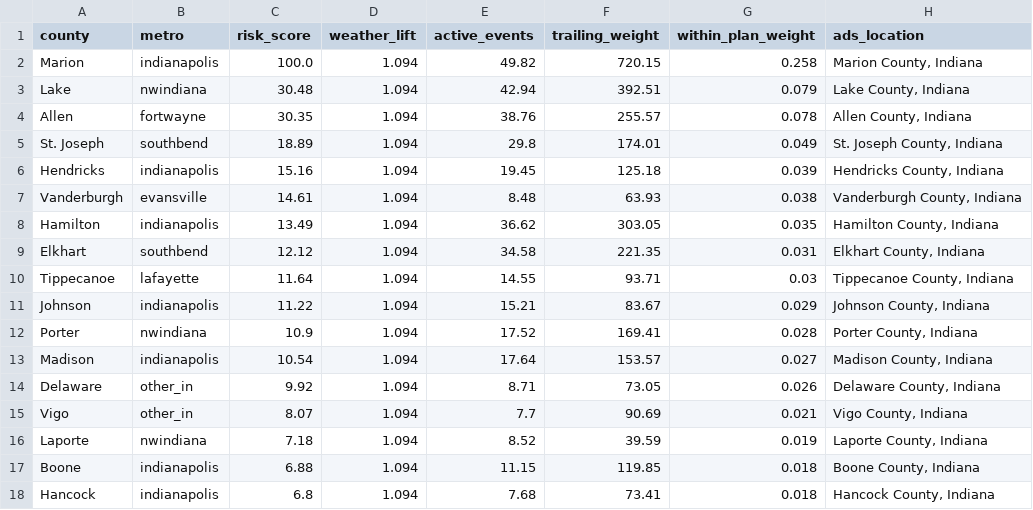
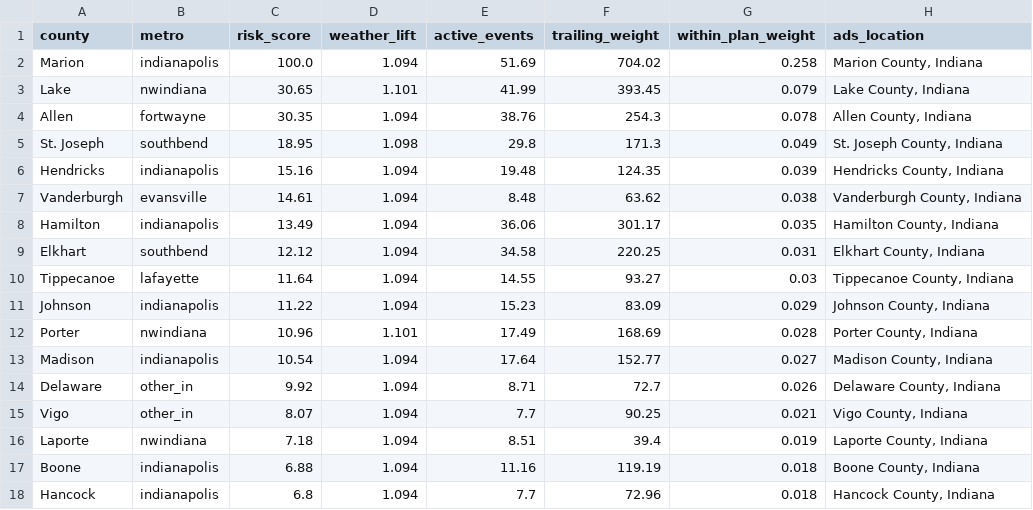
Before and after one commit to danielliu12/accident-forecaster, a CSV file: docs/county_targets.csv, drawn as a sheet; only a part is shown; the diff covers the shown part only.

```diff
--- a/docs/county_targets.csv
+++ b/docs/county_targets.csv
@@ -1,18 +1,18 @@
 county,metro,risk_score,weather_lift,active_events,trailing_weight,within_plan_weight,ads_location
-Marion,indianapolis,100.0,1.094,49.82,720.15,0.258,"Marion County, Indiana"
-Lake,nwindiana,30.48,1.094,42.94,392.51,0.079,"Lake County, Indiana"
-Allen,fortwayne,30.35,1.094,38.76,255.57,0.078,"Allen County, Indiana"
-St. Joseph,southbend,18.89,1.094,29.8,174.01,0.049,"St. Joseph County, Indiana"
-Hendricks,indianapolis,15.16,1.094,19.45,125.18,0.039,"Hendricks County, Indiana"
-Vanderburgh,evansville,14.61,1.094,8.48,63.93,0.038,"Vanderburgh County, Indiana"
-Hamilton,indianapolis,13.49,1.094,36.62,303.05,0.035,"Hamilton County, Indiana"
-Elkhart,southbend,12.12,1.094,34.58,221.35,0.031,"Elkhart County, Indiana"
-Tippecanoe,lafayette,11.64,1.094,14.55,93.71,0.03,"Tippecanoe County, Indiana"
-Johnson,indianapolis,11.22,1.094,15.21,83.67,0.029,"Johnson County, Indiana"
-Porter,nwindiana,10.9,1.094,17.52,169.41,0.028,"Porter County, Indiana"
-Madison,indianapolis,10.54,1.094,17.64,153.57,0.027,"Madison County, Indiana"
-Delaware,other_in,9.92,1.094,8.71,73.05,0.026,"Delaware County, Indiana"
-Vigo,other_in,8.07,1.094,7.7,90.69,0.021,"Vigo County, Indiana"
-Laporte,nwindiana,7.18,1.094,8.52,39.59,0.019,"Laporte County, Indiana"
-Boone,indianapolis,6.88,1.094,11.15,119.85,0.018,"Boone County, Indiana"
-Hancock,indianapolis,6.8,1.094,7.68,73.41,0.018,"Hancock County, Indiana"
+Marion,indianapolis,100.0,1.094,51.69,704.02,0.258,"Marion County, Indiana"
+Lake,nwindiana,30.65,1.101,41.99,393.45,0.079,"Lake County, Indiana"
+Allen,fortwayne,30.35,1.094,38.76,254.3,0.078,"Allen County, Indiana"
+St. Joseph,southbend,18.95,1.098,29.8,171.3,0.049,"St. Joseph County, Indiana"
+Hendricks,indianapolis,15.16,1.094,19.48,124.35,0.039,"Hendricks County, Indiana"
+Vanderburgh,evansville,14.61,1.094,8.48,63.62,0.038,"Vanderburgh County, Indiana"
+Hamilton,indianapolis,13.49,1.094,36.06,301.17,0.035,"Hamilton County, Indiana"
+Elkhart,southbend,12.12,1.094,34.58,220.25,0.031,"Elkhart County, Indiana"
+Tippecanoe,lafayette,11.64,1.094,14.55,93.27,0.03,"Tippecanoe County, Indiana"
+Johnson,indianapolis,11.22,1.094,15.23,83.09,0.029,"Johnson County, Indiana"
+Porter,nwindiana,10.96,1.101,17.49,168.69,0.028,"Porter County, Indiana"
+Madison,indianapolis,10.54,1.094,17.64,152.77,0.027,"Madison County, Indiana"
+Delaware,other_in,9.92,1.094,8.71,72.7,0.026,"Delaware County, Indiana"
+Vigo,other_in,8.07,1.094,7.7,90.25,0.021,"Vigo County, Indiana"
+Laporte,nwindiana,7.18,1.094,8.51,39.4,0.019,"Laporte County, Indiana"
+Boone,indianapolis,6.88,1.094,11.16,119.19,0.018,"Boone County, Indiana"
+Hancock,indianapolis,6.8,1.094,7.7,72.96,0.018,"Hancock County, Indiana"
```
Also changed, not shown: 16 edited cells elsewhere in this file, docs/budget_shares.csv, docs/county_risk.csv, 7 other files.
